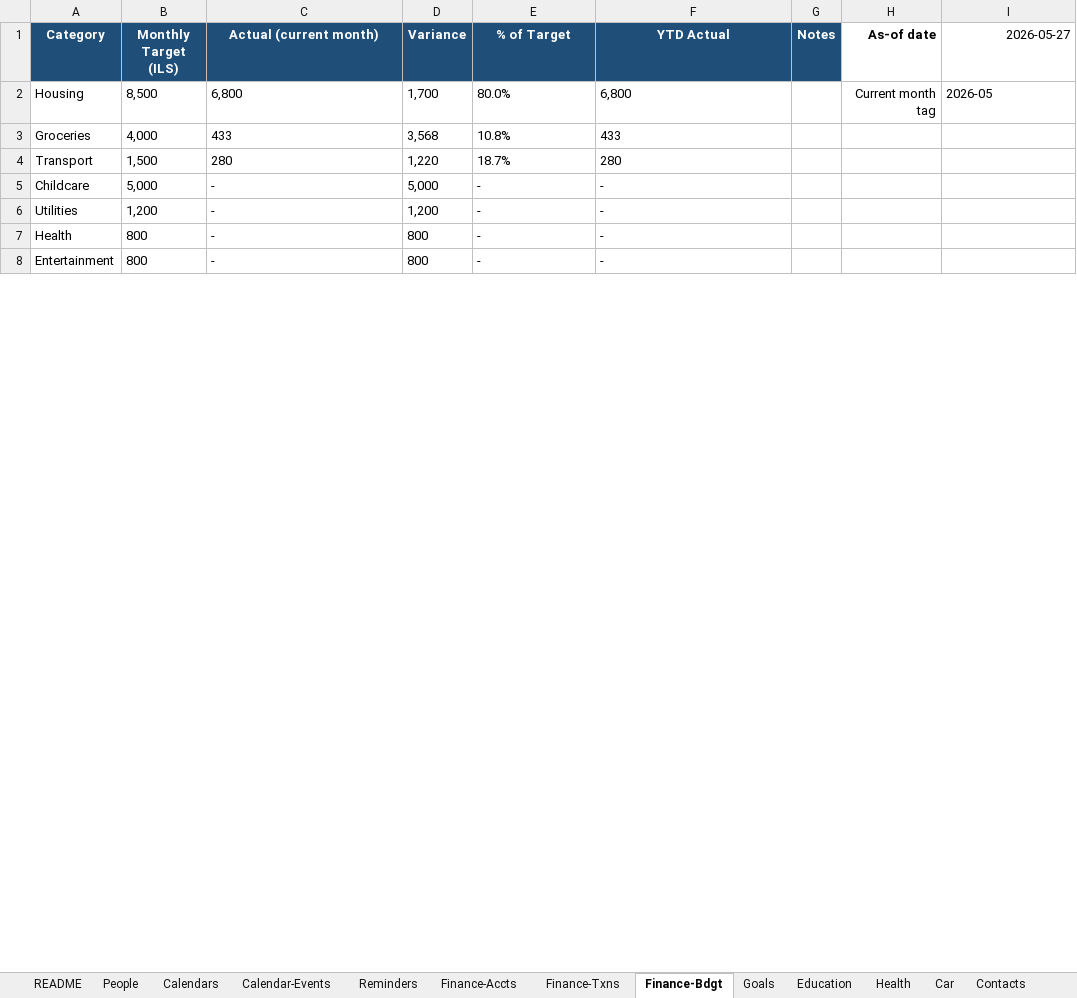
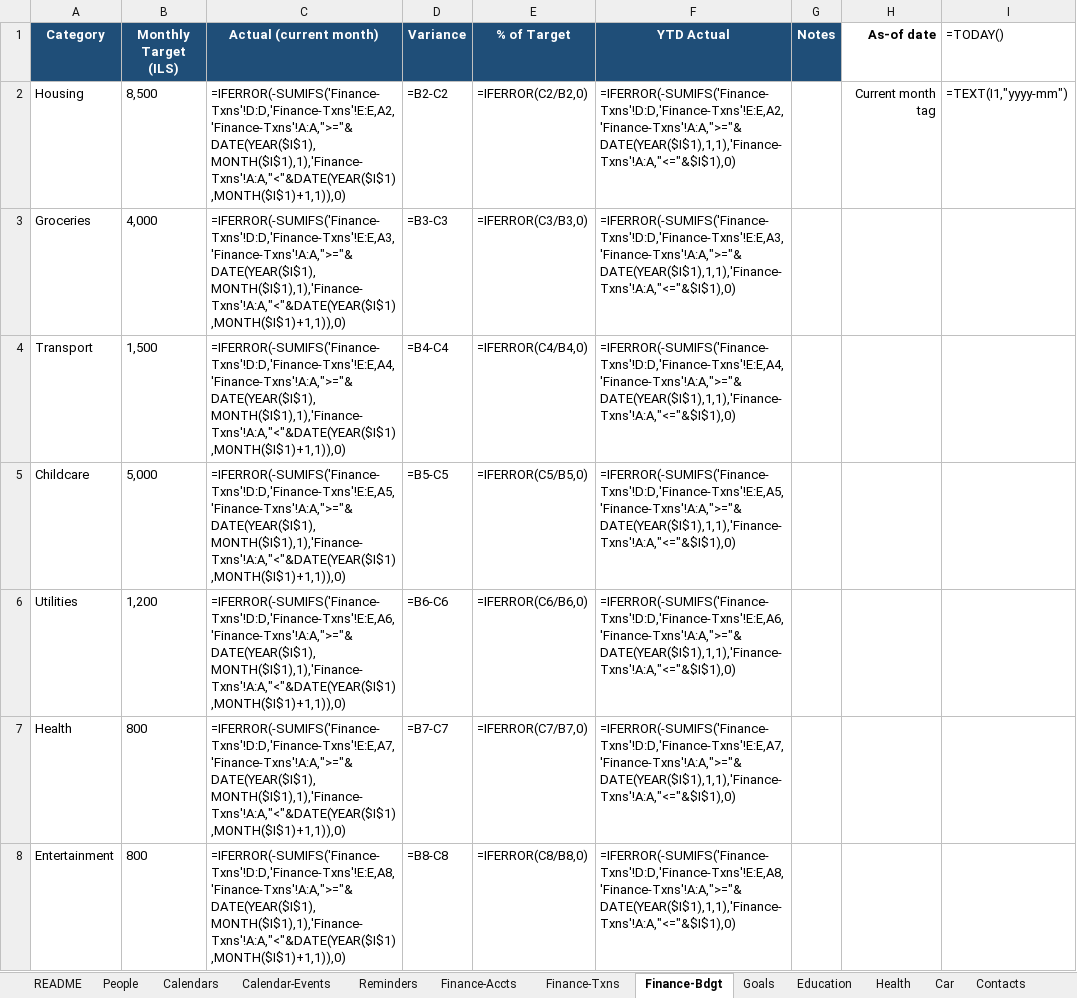
Before and after one commit to AdarGit008/Family-Inc, an Excel workbook: Family_OS.xlsx, sheet Finance-Bdgt, drawn as a sheet; only a part is shown; values as stored, in another font and other column widths than the file's, no borders; formulas without a stored value are shown as written; the diff covers the shown part only; the diff names each change by its address in the sheet, - before the commit and + after, or states it on an @@ line.

```diff
--- a/Family_OS.xlsx (sheet Finance-Bdgt)
+++ b/Family_OS.xlsx (sheet Finance-Bdgt)
-I1: 2026-05-27
+I1: =TODAY()
-C2 (Actual (current month)): 6,800
+C2 (Actual (current month)): =IFERROR(-SUMIFS('Finance-Txns'!D:D,'Finance-Txns'!E:E,A2,'Finance-Txns'!A:A,">="&DATE(YEAR($I$1),MONTH($I$1),1),'Finance-Txns'!A:A,"<"&DATE(YEAR($I$1),MONTH($I$1)+1,1)),0)
-D2 (Variance): 1,700
+D2 (Variance): =B2-C2
-E2 (% of Target): 80.0%
+E2 (% of Target): =IFERROR(C2/B2,0)
-F2 (YTD Actual): 6,800
+F2 (YTD Actual): =IFERROR(-SUMIFS('Finance-Txns'!D:D,'Finance-Txns'!E:E,A2,'Finance-Txns'!A:A,">="&DATE(YEAR($I$1),1,1),'Finance-Txns'!A:A,"<="&$I$1),0)
-I2 (=TODAY()): 2026-05
+I2 (=TODAY()): =TEXT(I1,"yyyy-mm")
-C3 (Actual (current month)): 433
+C3 (Actual (current month)): =IFERROR(-SUMIFS('Finance-Txns'!D:D,'Finance-Txns'!E:E,A3,'Finance-Txns'!A:A,">="&DATE(YEAR($I$1),MONTH($I$1),1),'Finance-Txns'!A:A,"<"&DATE(YEAR($I$1),MONTH($I$1)+1,1)),0)
-D3 (Variance): 3,568
+D3 (Variance): =B3-C3
-E3 (% of Target): 10.8%
+E3 (% of Target): =IFERROR(C3/B3,0)
-F3 (YTD Actual): 433
+F3 (YTD Actual): =IFERROR(-SUMIFS('Finance-Txns'!D:D,'Finance-Txns'!E:E,A3,'Finance-Txns'!A:A,">="&DATE(YEAR($I$1),1,1),'Finance-Txns'!A:A,"<="&$I$1),0)
-C4 (Actual (current month)): 280
+C4 (Actual (current month)): =IFERROR(-SUMIFS('Finance-Txns'!D:D,'Finance-Txns'!E:E,A4,'Finance-Txns'!A:A,">="&DATE(YEAR($I$1),MONTH($I$1),1),'Finance-Txns'!A:A,"<"&DATE(YEAR($I$1),MONTH($I$1)+1,1)),0)
-D4 (Variance): 1,220
+D4 (Variance): =B4-C4
-E4 (% of Target): 18.7%
+E4 (% of Target): =IFERROR(C4/B4,0)
-F4 (YTD Actual): 280
+F4 (YTD Actual): =IFERROR(-SUMIFS('Finance-Txns'!D:D,'Finance-Txns'!E:E,A4,'Finance-Txns'!A:A,">="&DATE(YEAR($I$1),1,1),'Finance-Txns'!A:A,"<="&$I$1),0)
-C5 (Actual (current month)): -
+C5 (Actual (current month)): =IFERROR(-SUMIFS('Finance-Txns'!D:D,'Finance-Txns'!E:E,A5,'Finance-Txns'!A:A,">="&DATE(YEAR($I$1),MONTH($I$1),1),'Finance-Txns'!A:A,"<"&DATE(YEAR($I$1),MONTH($I$1)+1,1)),0)
-D5 (Variance): 5,000
+D5 (Variance): =B5-C5
-E5 (% of Target): -
+E5 (% of Target): =IFERROR(C5/B5,0)
-F5 (YTD Actual): -
+F5 (YTD Actual): =IFERROR(-SUMIFS('Finance-Txns'!D:D,'Finance-Txns'!E:E,A5,'Finance-Txns'!A:A,">="&DATE(YEAR($I$1),1,1),'Finance-Txns'!A:A,"<="&$I$1),0)
-C6 (Actual (current month)): -
+C6 (Actual (current month)): =IFERROR(-SUMIFS('Finance-Txns'!D:D,'Finance-Txns'!E:E,A6,'Finance-Txns'!A:A,">="&DATE(YEAR($I$1),MONTH($I$1),1),'Finance-Txns'!A:A,"<"&DATE(YEAR($I$1),MONTH($I$1)+1,1)),0)
-D6 (Variance): 1,200
+D6 (Variance): =B6-C6
-E6 (% of Target): -
+E6 (% of Target): =IFERROR(C6/B6,0)
-F6 (YTD Actual): -
+F6 (YTD Actual): =IFERROR(-SUMIFS('Finance-Txns'!D:D,'Finance-Txns'!E:E,A6,'Finance-Txns'!A:A,">="&DATE(YEAR($I$1),1,1),'Finance-Txns'!A:A,"<="&$I$1),0)
-C7 (Actual (current month)): -
+C7 (Actual (current month)): =IFERROR(-SUMIFS('Finance-Txns'!D:D,'Finance-Txns'!E:E,A7,'Finance-Txns'!A:A,">="&DATE(YEAR($I$1),MONTH($I$1),1),'Finance-Txns'!A:A,"<"&DATE(YEAR($I$1),MONTH($I$1)+1,1)),0)
-D7 (Variance): 800
+D7 (Variance): =B7-C7
-E7 (% of Target): -
+E7 (% of Target): =IFERROR(C7/B7,0)
-F7 (YTD Actual): -
+F7 (YTD Actual): =IFERROR(-SUMIFS('Finance-Txns'!D:D,'Finance-Txns'!E:E,A7,'Finance-Txns'!A:A,">="&DATE(YEAR($I$1),1,1),'Finance-Txns'!A:A,"<="&$I$1),0)
-C8 (Actual (current month)): -
+C8 (Actual (current month)): =IFERROR(-SUMIFS('Finance-Txns'!D:D,'Finance-Txns'!E:E,A8,'Finance-Txns'!A:A,">="&DATE(YEAR($I$1),MONTH($I$1),1),'Finance-Txns'!A:A,"<"&DATE(YEAR($I$1),MONTH($I$1)+1,1)),0)
-D8 (Variance): 800
+D8 (Variance): =B8-C8
-E8 (% of Target): -
+E8 (% of Target): =IFERROR(C8/B8,0)
-F8 (YTD Actual): -
+F8 (YTD Actual): =IFERROR(-SUMIFS('Finance-Txns'!D:D,'Finance-Txns'!E:E,A8,'Finance-Txns'!A:A,">="&DATE(YEAR($I$1),1,1),'Finance-Txns'!A:A,"<="&$I$1),0)
```
Also changed, not shown: 21 edited cells elsewhere in this sheet, sheet Reminders, other sheet tabs, 37 other files.
